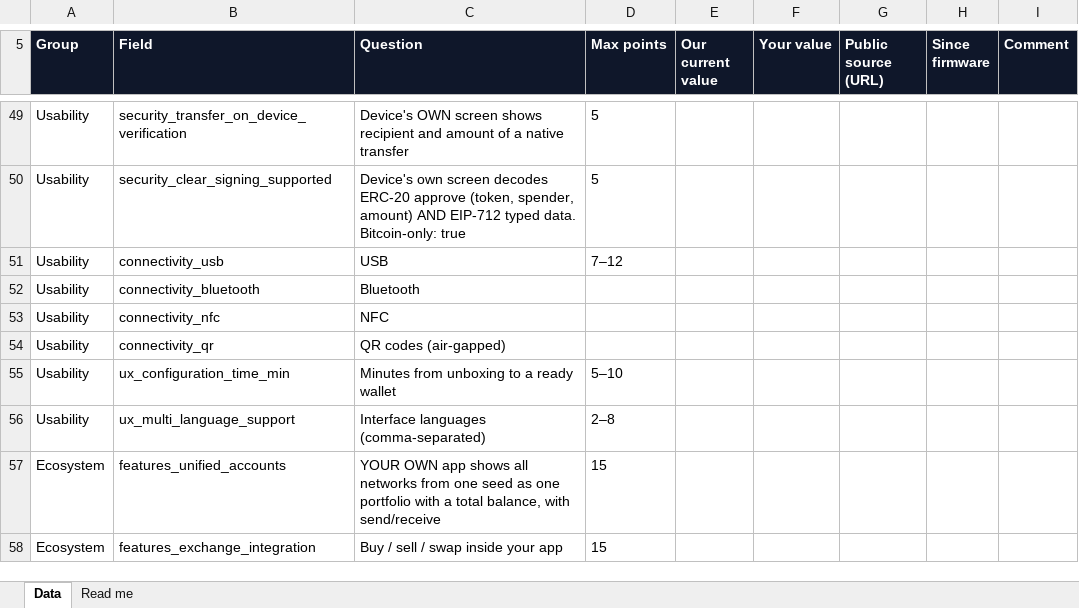
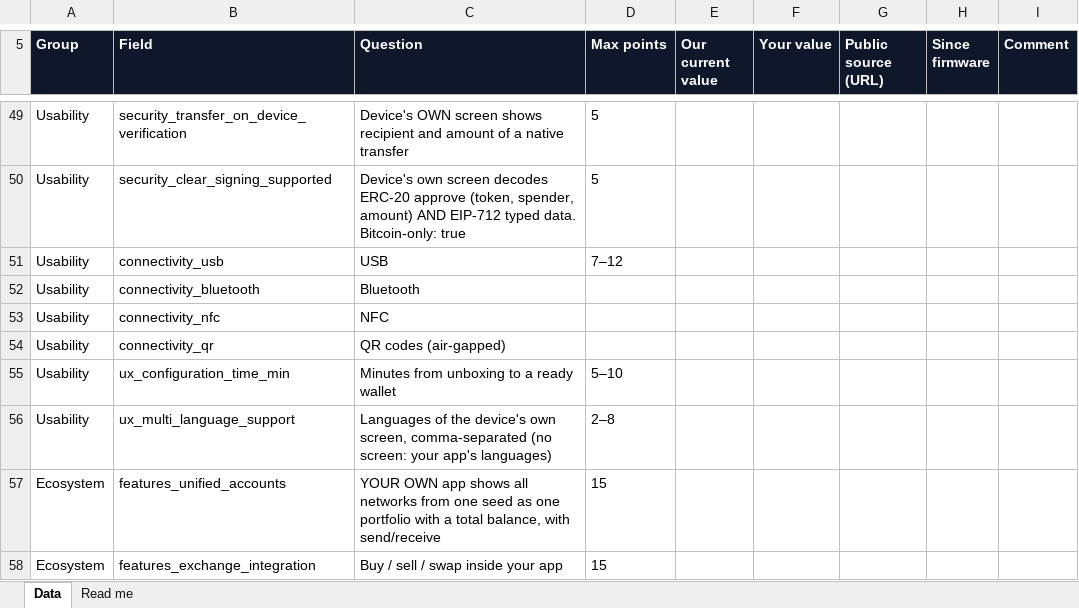
Before and after one commit to walletinsights/hardware-wallet-ratings, an Excel workbook: templates/wallet-data.xlsx, sheet Data, drawn as a sheet; only a part is shown, gaps mark what is left out; values as stored, in another font and other column widths than the file's, no borders; the diff names each change by its address in the sheet, - before the commit and + after, or states it on an @@ line.

Commit message:
Define interface languages as the device's own screen

```diff
--- a/templates/wallet-data.xlsx (sheet Data)
+++ b/templates/wallet-data.xlsx (sheet Data)
-C56 (Question): Interface languages (comma-separated)
+C56 (Question): Languages of the device's own screen, comma-separated (no screen: your app's languages)
```
Also changed, not shown: 2 other files.
